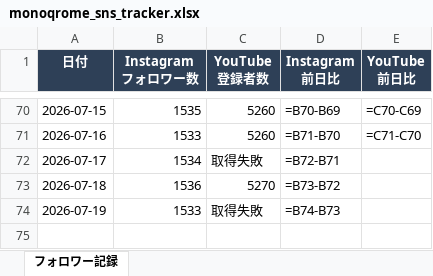
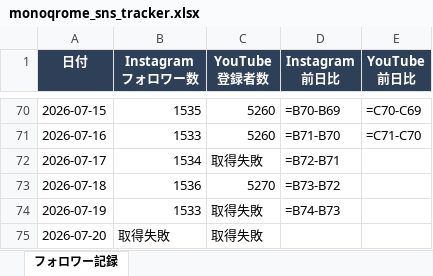
Before and after one commit to mizutani-yuta-git/claude-management, an Excel workbook: 03_projects/MONOQROME/monoqrome_sns_tracker.xlsx, sheet フォロワー記録, drawn as a sheet; only a part is shown, gaps mark what is left out; values as stored, in another font and other column widths than the file's, no borders; formulas without a stored value are shown as written; conditional formats not drawn; the diff names each change by its address in the sheet, - before the commit and + after, or states it on an @@ line.

Commit message:
monoqrome SNS記録 2026-07-20

```diff
--- a/03_projects/MONOQROME/monoqrome_sns_tracker.xlsx (sheet フォロワー記録)
+++ b/03_projects/MONOQROME/monoqrome_sns_tracker.xlsx (sheet フォロワー記録)
+row 75: 2026-07-20 | 取得失敗 | 取得失敗
```
Also changed, not shown: 1 other file.
